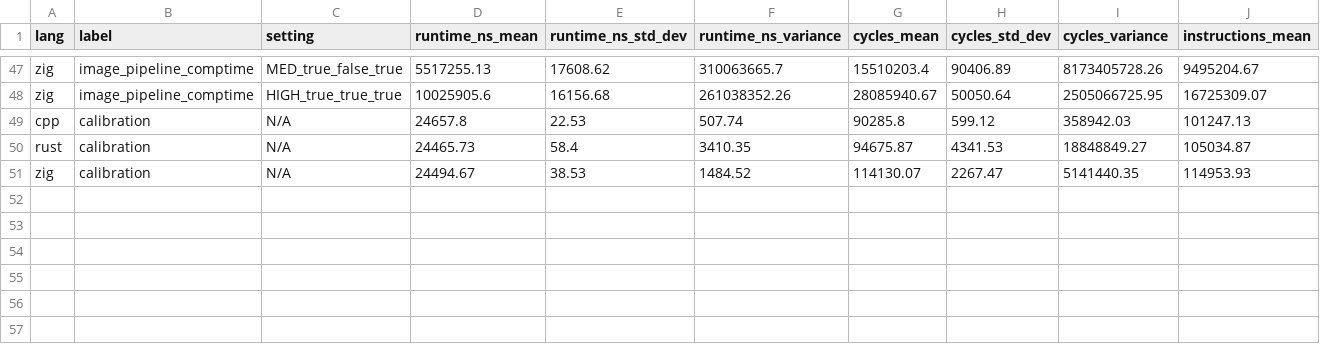
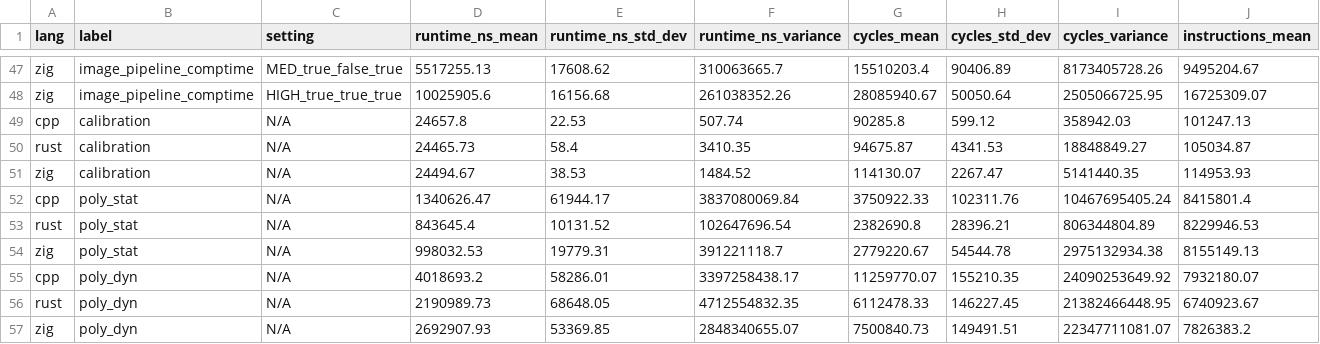
Before and after one commit to thomasisebeck/Research, a CSV file: runtime_times_all.csv, drawn as a sheet; only a part is shown, gaps mark what is left out; rows hold the shown columns only; the diff names each change by its address in the sheet, - before the commit and + after, or states it on an @@ line.

```diff
--- a/runtime_times_all.csv
+++ b/runtime_times_all.csv
+row 52: cpp | poly_stat | N/A | 1340626.47 | 61944.17 | 3837080069.84 | 3750922.33 | 102311.76 | 10467695405.24 | 8415801.4
+row 53: rust | poly_stat | N/A | 843645.4 | 10131.52 | 102647696.54 | 2382690.8 | 28396.21 | 806344804.89 | 8229946.53
+row 54: zig | poly_stat | N/A | 998032.53 | 19779.31 | 391221118.7 | 2779220.67 | 54544.78 | 2975132934.38 | 8155149.13
+row 55: cpp | poly_dyn | N/A | 4018693.2 | 58286.01 | 3397258438.17 | 11259770.07 | 155210.35 | 24090253649.92 | 7932180.07
+row 56: rust | poly_dyn | N/A | 2190989.73 | 68648.05 | 4712554832.35 | 6112478.33 | 146227.45 | 21382466448.95 | 6740923.67
+row 57: zig | poly_dyn | N/A | 2692907.93 | 53369.85 | 2848340655.07 | 7500840.73 | 149491.51 | 22347711081.07 | 7826383.2
```
Also changed, not shown: build_times_all.csv, cpp/runtime.csv, 16 other files.
